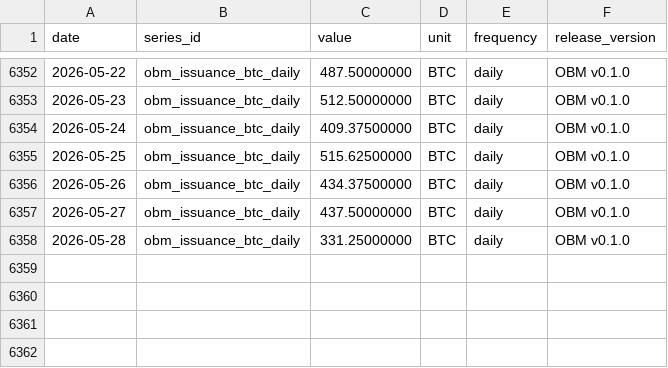
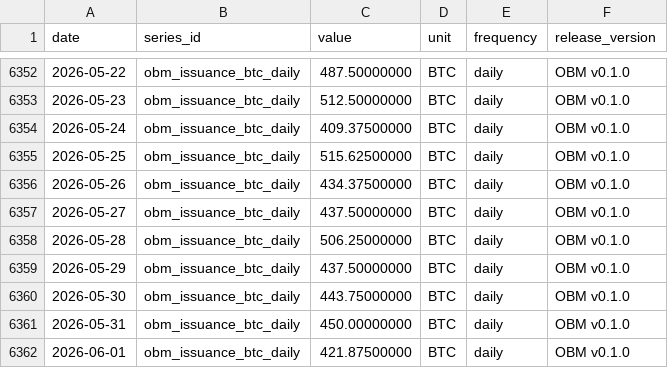
Before and after one commit to diegorllanos/open-bitcoin-metrics, a CSV file: metrics/obm_issuance_btc_daily/obm_issuance_btc_daily.csv, drawn as a sheet; only a part is shown, gaps mark what is left out.

```diff
--- a/metrics/obm_issuance_btc_daily/obm_issuance_btc_daily.csv
+++ b/metrics/obm_issuance_btc_daily/obm_issuance_btc_daily.csv
@@ -6357,2 +6357,6 @@ date,series_id,value,unit,frequency,release_version
 2026-05-27,obm_issuance_btc_daily,437.50000000,BTC,daily,OBM v0.1.0
-2026-05-28,obm_issuance_btc_daily,331.25000000,BTC,daily,OBM v0.1.0
+2026-05-28,obm_issuance_btc_daily,506.25000000,BTC,daily,OBM v0.1.0
+2026-05-29,obm_issuance_btc_daily,437.50000000,BTC,daily,OBM v0.1.0
+2026-05-30,obm_issuance_btc_daily,443.75000000,BTC,daily,OBM v0.1.0
+2026-05-31,obm_issuance_btc_daily,450.00000000,BTC,daily,OBM v0.1.0
+2026-06-01,obm_issuance_btc_daily,421.87500000,BTC,daily,OBM v0.1.0
```
Also changed, not shown: metrics/obm_cdd_per_supply_days_daily/obm_cdd_per_supply_days_daily.csv, metrics/obm_fee_share_revenue_ratio_daily/obm_fee_share_revenue_ratio_daily.csv, 37 other files.
